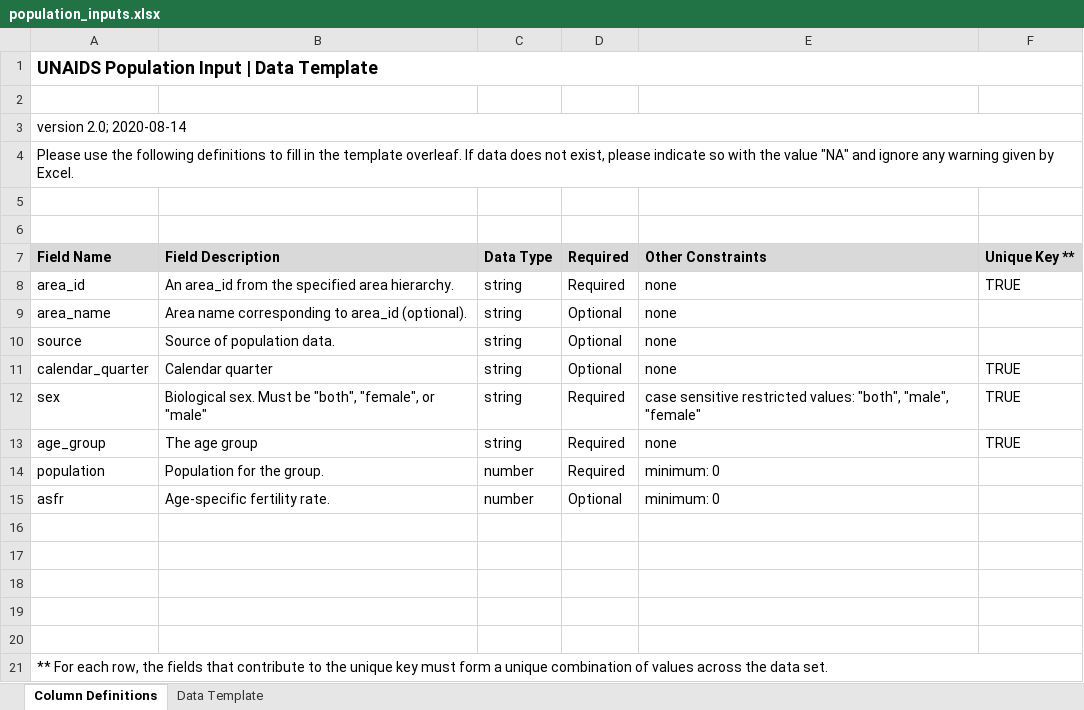
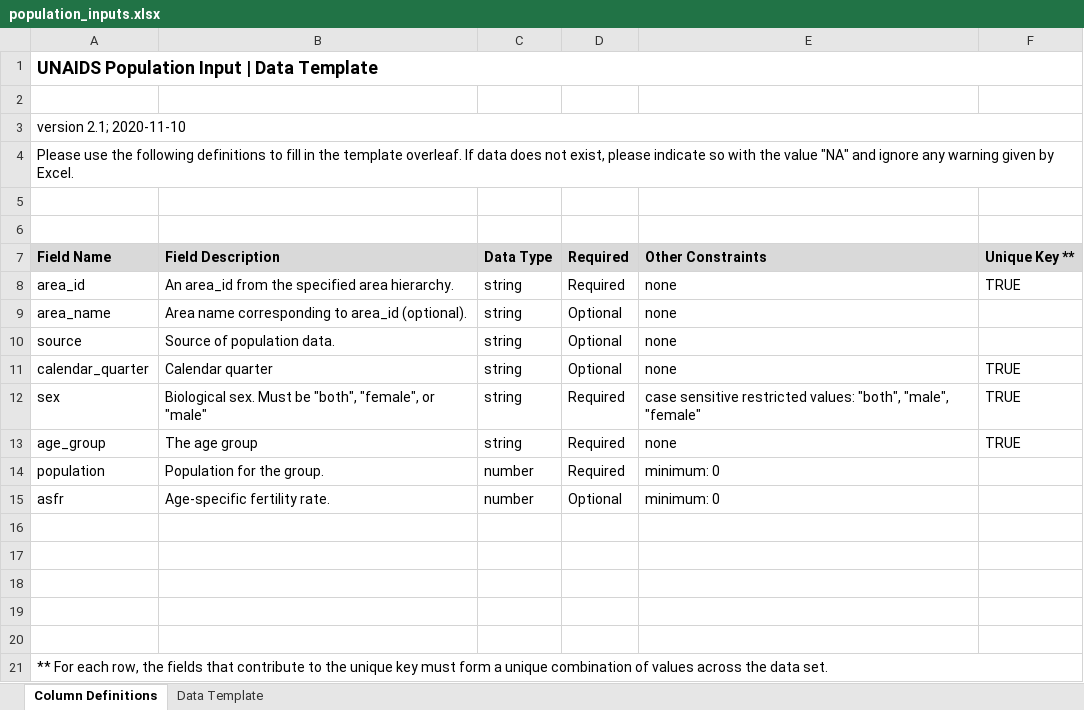
Before and after one commit to fjelltopp/unaids_data_specifications, an Excel workbook: excel_templates/Inputs to UNAIDS Estimates 2020/population_inputs.xlsx, sheet Column Definitions, drawn as a sheet; values as stored, in another font and other column widths than the file's, no borders; the diff names each change by its address in the sheet, - before the commit and + after, or states it on an @@ line.

```diff
--- a/excel_templates/Inputs to UNAIDS Estimates 2020/population_inputs.xlsx (sheet Column Definitions)
+++ b/excel_templates/Inputs to UNAIDS Estimates 2020/population_inputs.xlsx (sheet Column Definitions)
-A3 (Field Name): version 2.0; 2020-08-14
+A3 (Field Name): version 2.1; 2020-11-10
```
Also changed, not shown: excel_templates/Inputs to UNAIDS Estimates 2020/anc_inputs.xlsx, excel_templates/Inputs to UNAIDS Estimates 2020/art_inputs.xlsx, 7 other files.
